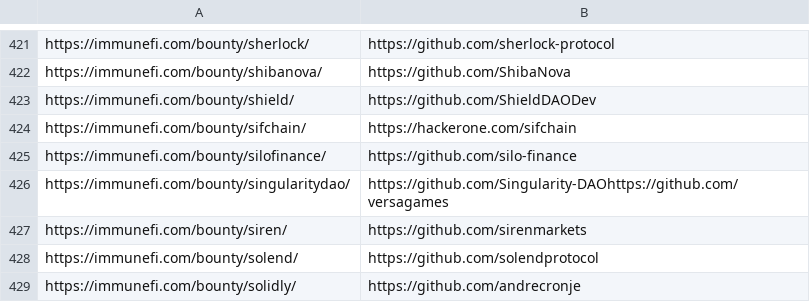
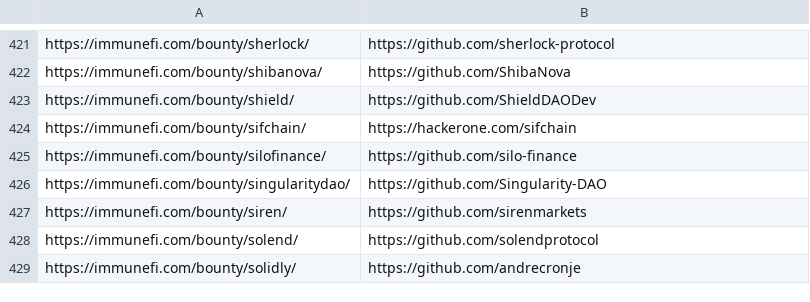
Before and after one commit to nikitastupin/orgs-data, a TSV file: orgs-data/immunefi.tsv, drawn as a sheet; only a part is shown, gaps mark what is left out.

Commit message:
edits

```diff
--- a/orgs-data/immunefi.tsv
+++ b/orgs-data/immunefi.tsv
@@ -425,3 +425,3 @@ https://immunefi.com/bounty/sifchain/	https://hackerone.com/sifchain
 https://immunefi.com/bounty/silofinance/	https://github.com/silo-finance
-https://immunefi.com/bounty/singularitydao/	https://github.com/Singularity-DAOhttps://github.com/versagames
+https://immunefi.com/bounty/singularitydao/	https://github.com/Singularity-DAO
 https://immunefi.com/bounty/siren/	https://github.com/sirenmarkets
```
